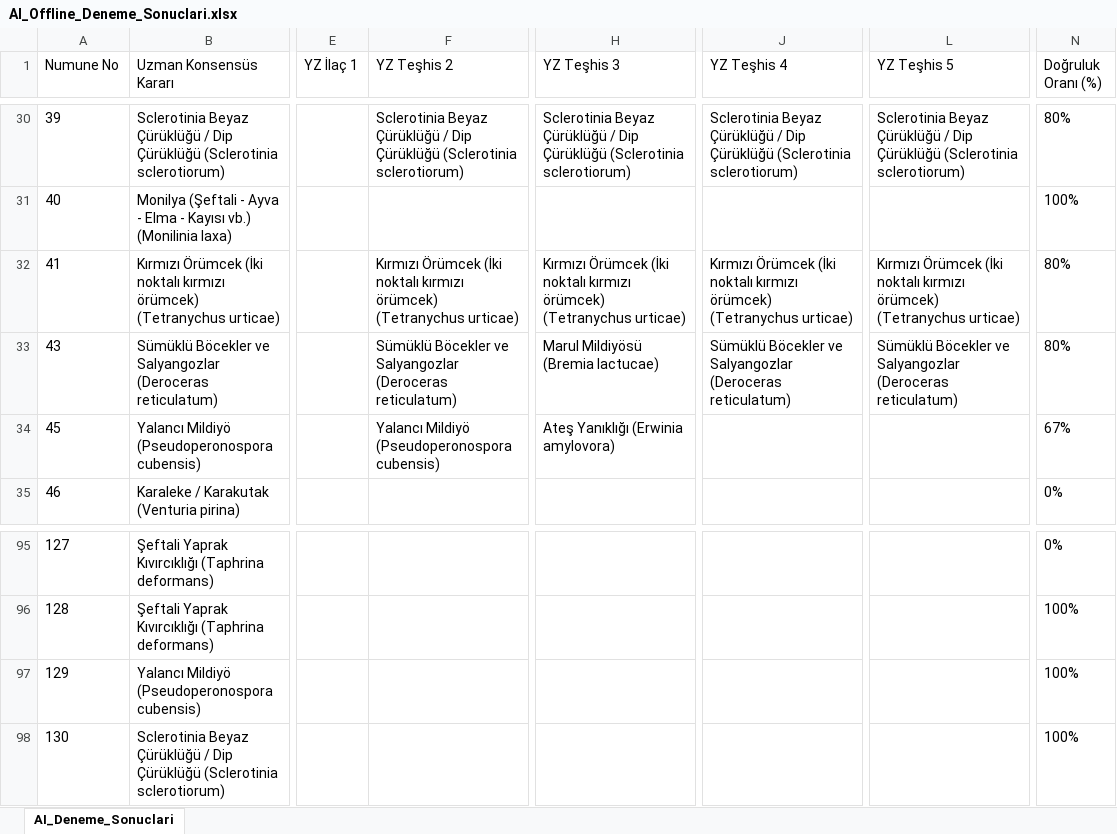
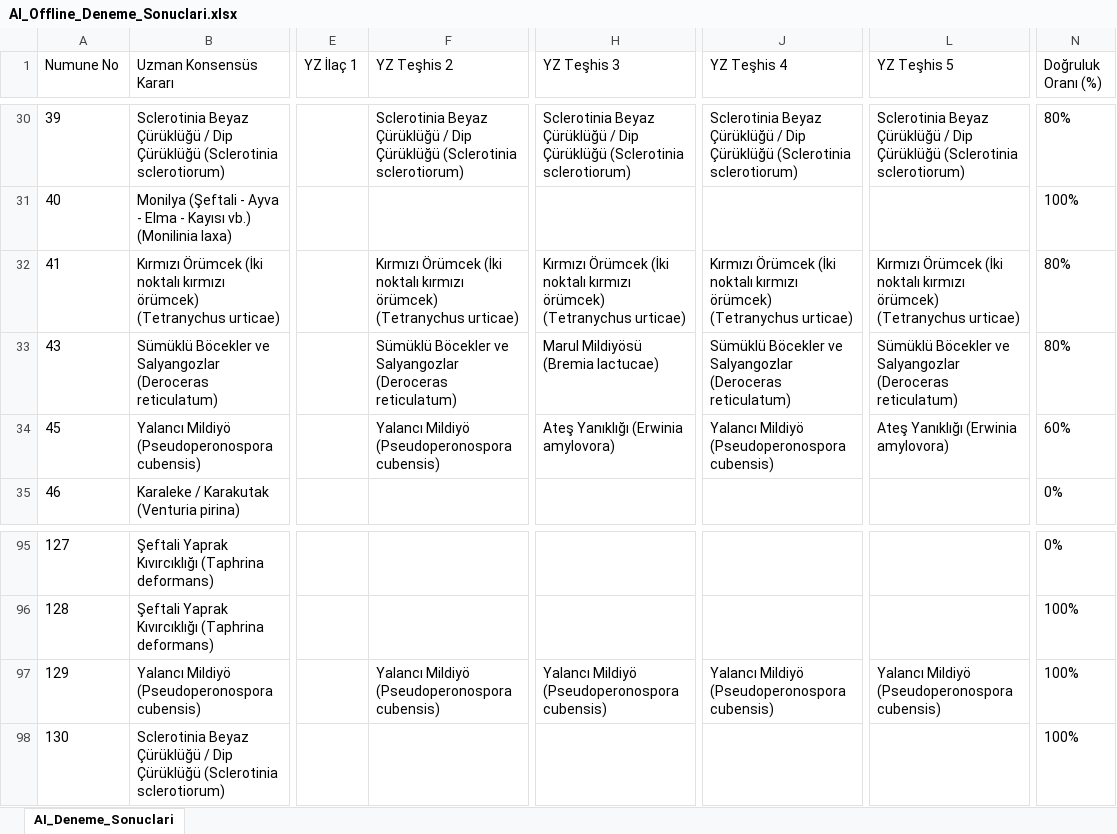
Before and after one commit to sefkaysoft/agromapai, an Excel workbook: AI_Offline_Deneme_Sonuclari.xlsx, sheet AI_Deneme_Sonuclari, drawn as a sheet; only a part is shown, gaps mark what is left out; values as stored, in another font and other column widths than the file's, no borders; the diff names each change by its address in the sheet, - before the commit and + after, or states it on an @@ line.

Commit message:
AgroMap AI: Son Offline YZ deneme sonuçları manuel olarak kaydedildi

```diff
--- a/AI_Offline_Deneme_Sonuclari.xlsx (sheet AI_Deneme_Sonuclari)
+++ b/AI_Offline_Deneme_Sonuclari.xlsx (sheet AI_Deneme_Sonuclari)
-J34 (YZ Teşhis 4): (empty)
+J34 (YZ Teşhis 4): Yalancı Mildiyö (Pseudoperonospora cubensis)
-L34 (YZ Teşhis 5): (empty)
+L34 (YZ Teşhis 5): Ateş Yanıklığı (Erwinia amylovora)
-N34 (Doğruluk Oranı (%)): 67%
+N34 (Doğruluk Oranı (%)): 60%
-F97 (YZ Teşhis 2): (empty)
+F97 (YZ Teşhis 2): Yalancı Mildiyö (Pseudoperonospora cubensis)
-H97 (YZ Teşhis 3): (empty)
+H97 (YZ Teşhis 3): Yalancı Mildiyö (Pseudoperonospora cubensis)
-J97 (YZ Teşhis 4): (empty)
+J97 (YZ Teşhis 4): Yalancı Mildiyö (Pseudoperonospora cubensis)
-L97 (YZ Teşhis 5): (empty)
+L97 (YZ Teşhis 5): Yalancı Mildiyö (Pseudoperonospora cubensis)
```
